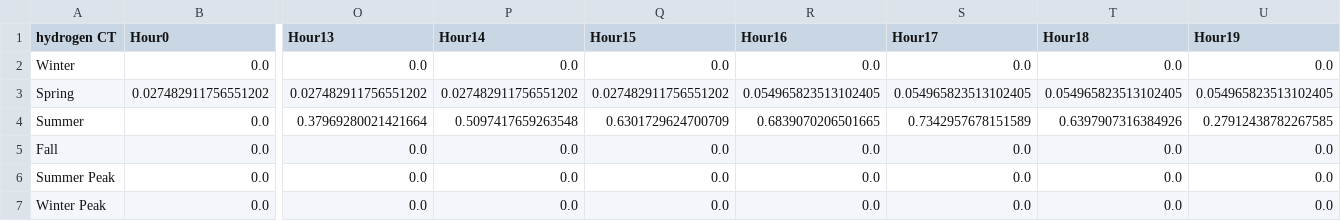
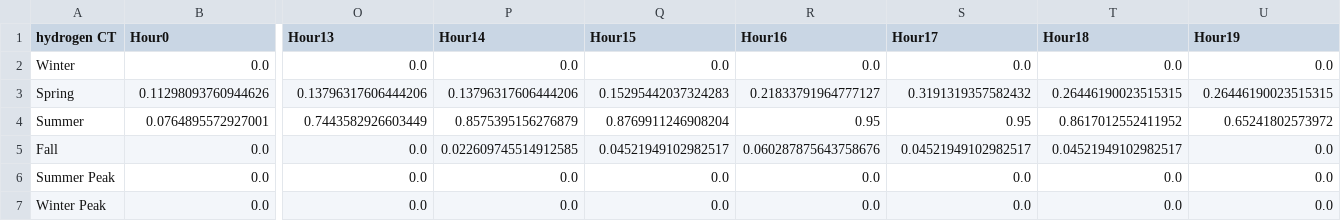
Before and after one commit to EnergyInnovation/eps-southdakota, a CSV file: InputData/elec/SYSHECF/SYSHECF-hydrogen-CT.csv, drawn as a sheet; only a part is shown, gaps mark what is left out; removed rows and columns are numbered as before the commit, all else as after; rows hold the shown columns only; the diff names each change by its address in the sheet, - before the commit and + after, or states it on an @@ line.

```diff
--- a/InputData/elec/SYSHECF/SYSHECF-hydrogen-CT.csv
+++ b/InputData/elec/SYSHECF/SYSHECF-hydrogen-CT.csv
-row 3: Spring | 0.027482911756551202 | 0.027482911756551202 | 0.027482911756551202 | 0.027482911756551202 | 0.054965823513102405 | 0.054965823513102405 | 0.054965823513102405 | 0.054965823513102405
-row 4: Summer | 0.0 | 0.37969280021421664 | 0.5097417659263548 | 0.6301729624700709 | 0.6839070206501665 | 0.7342957678151589 | 0.6397907316384926 | 0.27912438782267585
+row 3: Spring | 0.11298093760944626 | 0.13796317606444206 | 0.13796317606444206 | 0.15295442037324283 | 0.21833791964777127 | 0.3191319357582432 | 0.26446190023515315 | 0.26446190023515315
+row 4: Summer | 0.0764895572927001 | 0.7443582926603449 | 0.8575395156276879 | 0.8769911246908204 | 0.95 | 0.95 | 0.8617012552411952 | 0.65241802573972
-P5 (Hour14): 0.0
+P5 (Hour14): 0.022609745514912585
-Q5 (Hour15): 0.0
+Q5 (Hour15): 0.04521949102982517
-R5 (Hour16): 0.0
+R5 (Hour16): 0.060287875643758676
-S5 (Hour17): 0.0
+S5 (Hour17): 0.04521949102982517
-T5 (Hour18): 0.0
+T5 (Hour18): 0.04521949102982517
```
Also changed, not shown: InputData/elec/SYSHECF/SYSHECF-petroleum.csv, 3 other files.
